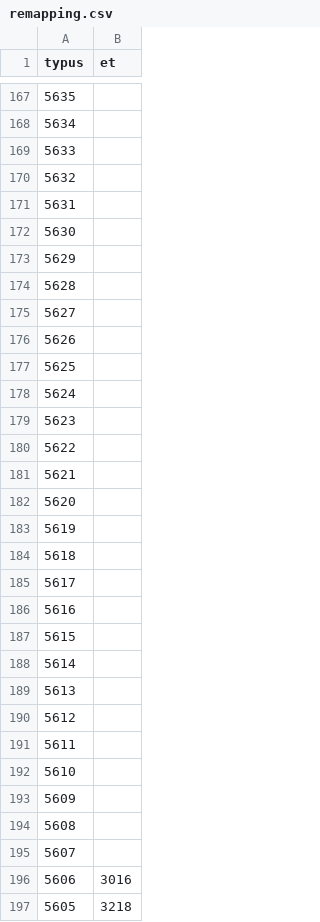
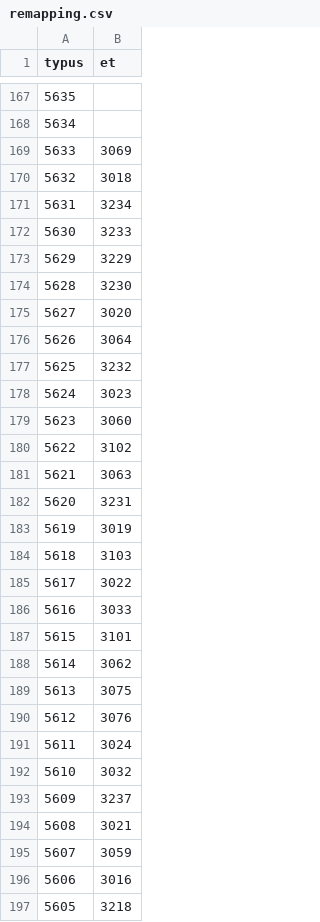
Before and after one commit to Cccc-owo/HuaxiaUniversalis, a CSV file: ETCE/map/remapping.csv, drawn as a sheet; only a part is shown, gaps mark what is left out; the diff covers the shown part only.

```diff
--- a/ETCE/map/remapping.csv
+++ b/ETCE/map/remapping.csv
@@ -168,29 +168,29 @@ typus,et
 5634,
-5633,
-5632,
-5631,
-5630,
-5629,
-5628,
-5627,
-5626,
-5625,
-5624,
-5623,
-5622,
-5621,
-5620,
-5619,
-5618,
-5617,
-5616,
-5615,
-5614,
-5613,
-5612,
-5611,
-5610,
-5609,
-5608,
-5607,
+5633,3069
+5632,3018
+5631,3234
+5630,3233
+5629,3229
+5628,3230
+5627,3020
+5626,3064
+5625,3232
+5624,3023
+5623,3060
+5622,3102
+5621,3063
+5620,3231
+5619,3019
+5618,3103
+5617,3022
+5616,3033
+5615,3101
+5614,3062
+5613,3075
+5612,3076
+5611,3024
+5610,3032
+5609,3237
+5608,3021
+5607,3059
 5606,3016
```
Also changed, not shown: 2 edited cells elsewhere in this file, ETCE/map/definition.csv, 3 other files.
